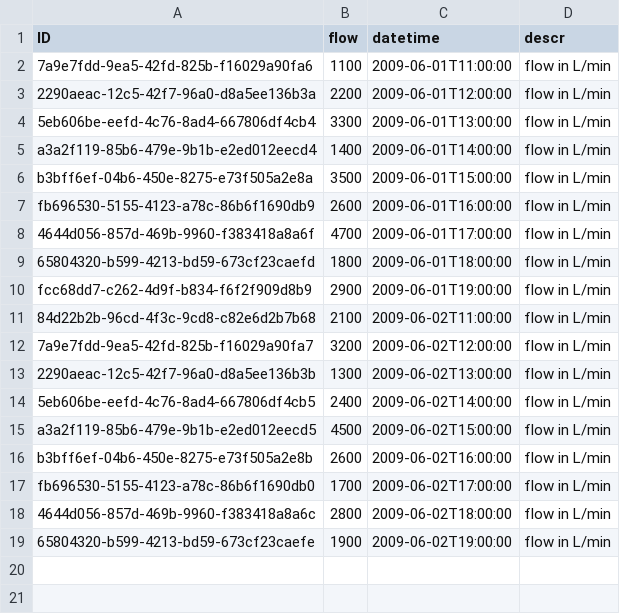
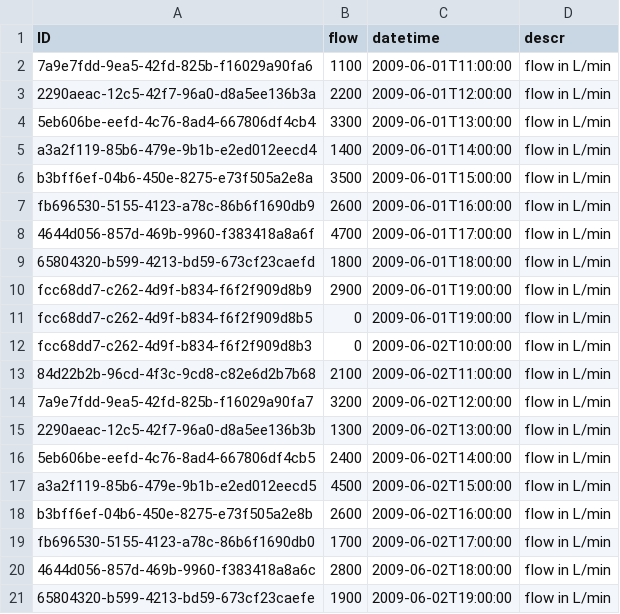
Before and after one commit to HTF-2022/SetupFioriFrontend, a CSV file: db/data/com.flexso.htf2022-FlowStream.csv, drawn as a sheet; the diff names each change by its address in the sheet, - before the commit and + after, or states it on an @@ line.

```diff
--- a/db/data/com.flexso.htf2022-FlowStream.csv
+++ b/db/data/com.flexso.htf2022-FlowStream.csv
+row 11: fcc68dd7-c262-4d9f-b834-f6f2f909d8b5 | 0 | 2009-06-01T19:00:00 | flow in L/min
+row 12: fcc68dd7-c262-4d9f-b834-f6f2f909d8b3 | 0 | 2009-06-02T10:00:00 | flow in L/min
```
Also changed, not shown: 5 other files.
